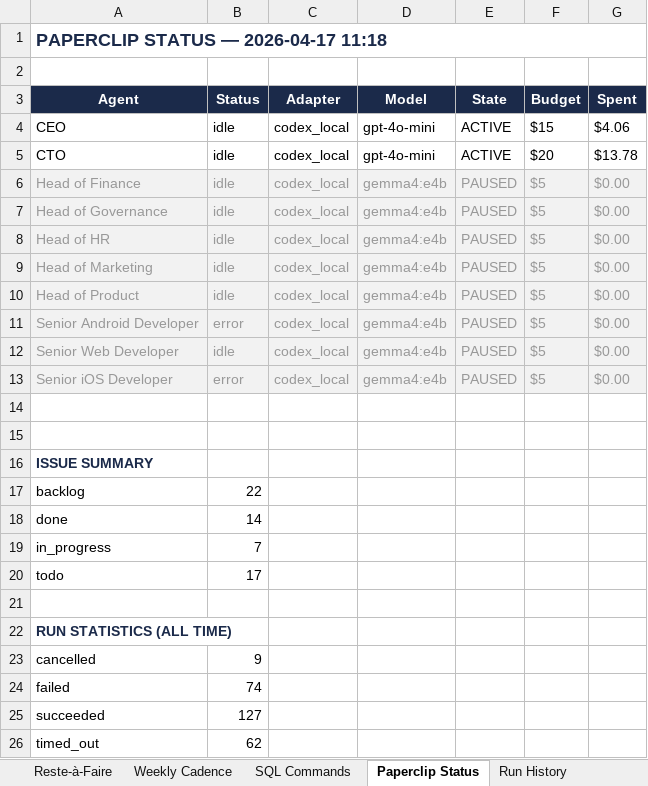
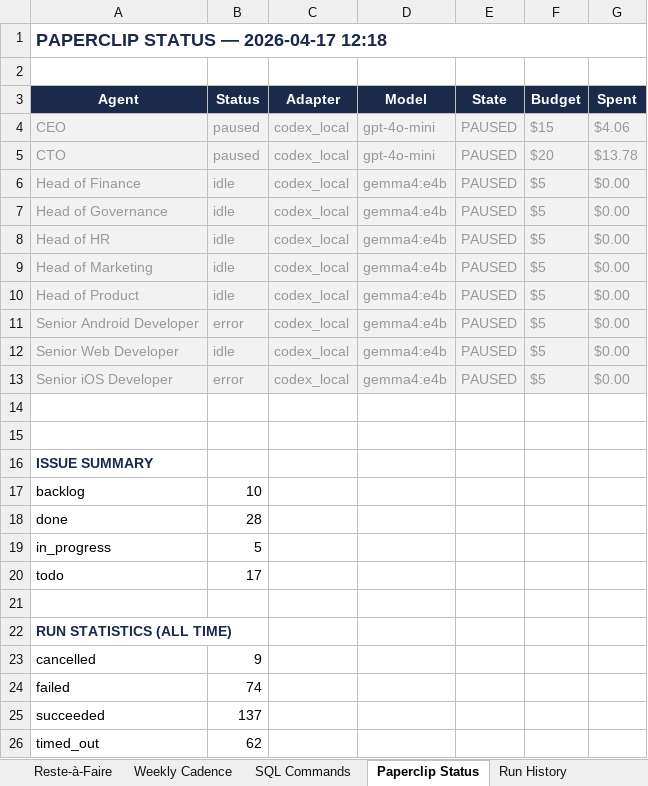
Before and after one commit to malikmubashir/tenu-world, an Excel workbook: Tenu-Reste-a-Faire.xlsx, sheet Paperclip Status, drawn as a sheet; values as stored, in another font and other column widths than the file's, no borders; the diff names each change by its address in the sheet, - before the commit and + after, or states it on an @@ line.

```diff
--- a/Tenu-Reste-a-Faire.xlsx (sheet Paperclip Status)
+++ b/Tenu-Reste-a-Faire.xlsx (sheet Paperclip Status)
-A1 (Agent): PAPERCLIP STATUS — 2026-04-17 11:18
+A1 (Agent): PAPERCLIP STATUS — 2026-04-17 12:18
@@ A4:G5 fill: none → #F2F2F2, text colour: black → #999999 @@
-B4:B5 (Status): idle
+B4:B5 (Status): paused
-E4:E5 (State): ACTIVE
+E4:E5 (State): PAUSED
-B17 (Status): 22
+B17 (Status): 10
-B18 (Status): 14
+B18 (Status): 28
-B19 (Status): 7
+B19 (Status): 5
-B25 (Status): 127
+B25 (Status): 137
```
Also changed, not shown: sheet Run History, sheet Reste-à-Faire, 10 other files.
